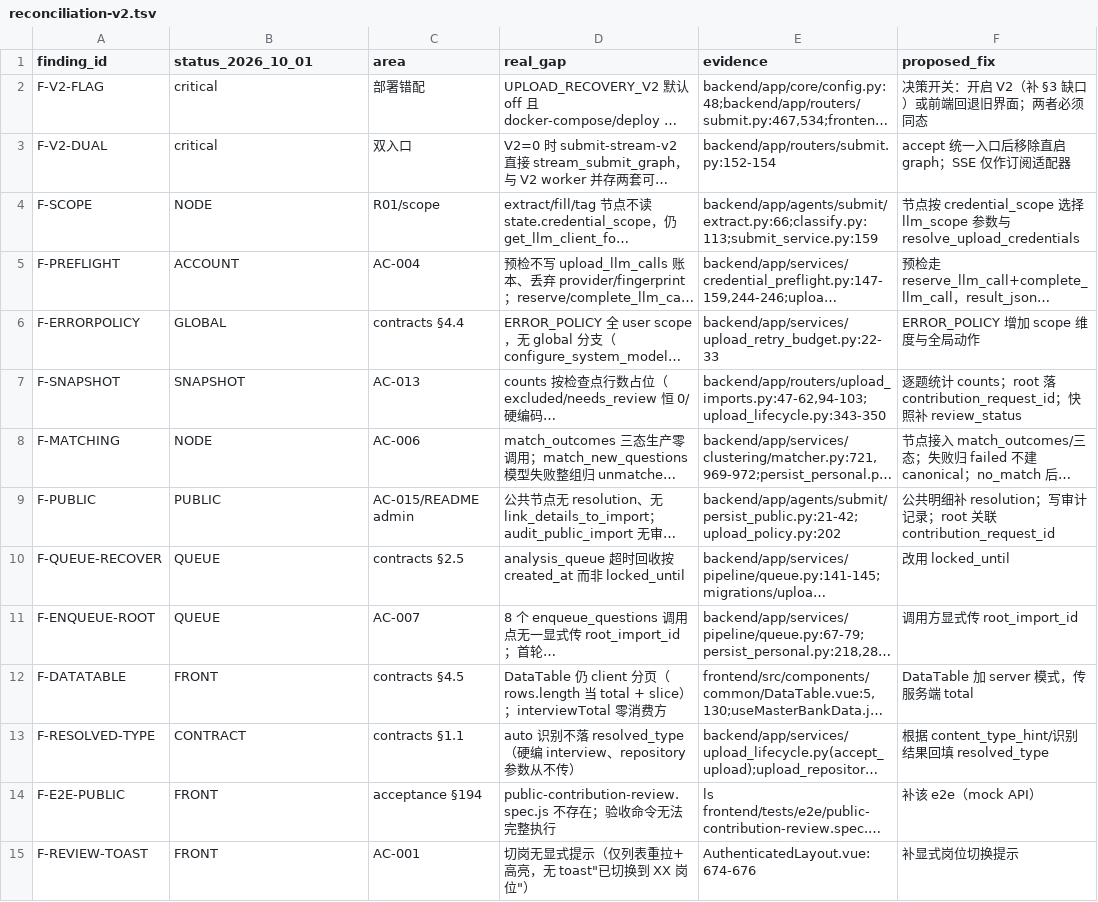
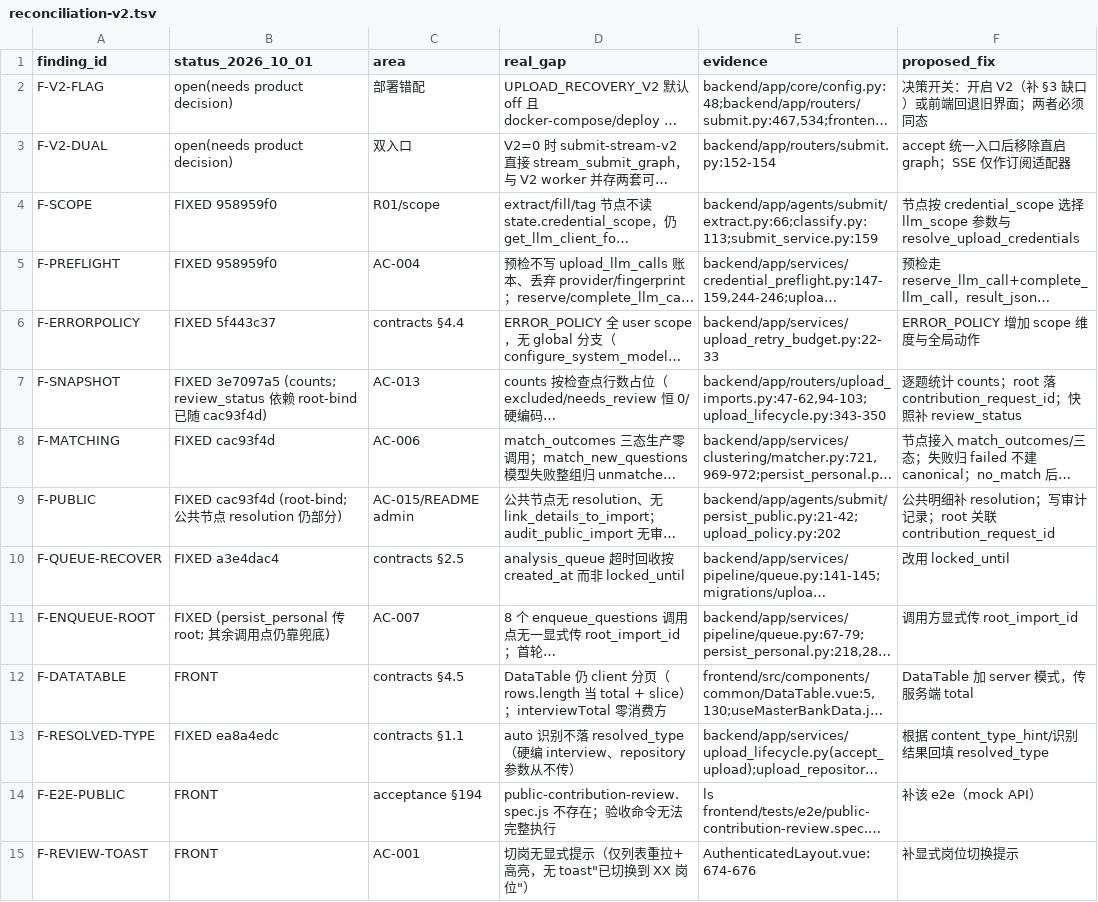
Before and after one commit to Satanstoy/interview-boss, a TSV file: .tech-audit/work/2026-10-01/reconciliation-v2.tsv, drawn as a sheet; long unchanged cells end in …; the diff names each change by its address in the sheet, - before the commit and + after, or states it on an @@ line.

Commit message:
fix(upload-recovery): enqueue writes root_import_id at call site + queue lease fix (AC-007/2.5)
- persist_personal 入队时显式传 root_import_id=state.import_id
  （此前 8 个调用点全靠 questions_detail.import_id 兜底，首轮 enqueue
  时明细尚未 link → root NULL）。AC-007 首轮桶归属现在正确。
- 修正 locked_until 租约符号：dequeue 写**未来**租约
  （now+30min，防并发重复取出），_recover_stuck_processing 按过期
  租约回收；兼容旧 locked_until IS NULL 行按 created_at 兜底回收。
  之前误写成 now-30min，导致每次 recover 立即回收 processing 行，
  cluster_loop 无限循环（实际挂起）。
- 测试：5 个手写 analysis_queue mock schema 补 locked_until/
  contribution_request_id 列与生产对齐；scope-contract 断言补
  root_import_id kwarg。

```diff
--- a/.tech-audit/work/2026-10-01/reconciliation-v2.tsv
+++ b/.tech-audit/work/2026-10-01/reconciliation-v2.tsv
-B2:B3 (status_2026_10_01): critical
+B2:B3 (status_2026_10_01): open(needs product decision)
-B4 (status_2026_10_01): NODE
+B4 (status_2026_10_01): FIXED 958959f0
-B5 (status_2026_10_01): ACCOUNT
+B5 (status_2026_10_01): FIXED 958959f0
-B6 (status_2026_10_01): GLOBAL
+B6 (status_2026_10_01): FIXED 5f443c37
-B7 (status_2026_10_01): SNAPSHOT
+B7 (status_2026_10_01): FIXED 3e7097a5 (counts; review_status 依赖 root-bind 已随 cac93f4d)
-B8 (status_2026_10_01): NODE
+B8 (status_2026_10_01): FIXED cac93f4d
-B9 (status_2026_10_01): PUBLIC
+B9 (status_2026_10_01): FIXED cac93f4d (root-bind; 公共节点 resolution 仍部分)
-B10 (status_2026_10_01): QUEUE
+B10 (status_2026_10_01): FIXED a3e4dac4
-B11 (status_2026_10_01): QUEUE
+B11 (status_2026_10_01): FIXED (persist_personal 传 root; 其余调用点仍靠兜底)
-B13 (status_2026_10_01): CONTRACT
+B13 (status_2026_10_01): FIXED ea8a4edc
```
Also changed, not shown: 9 other files.
